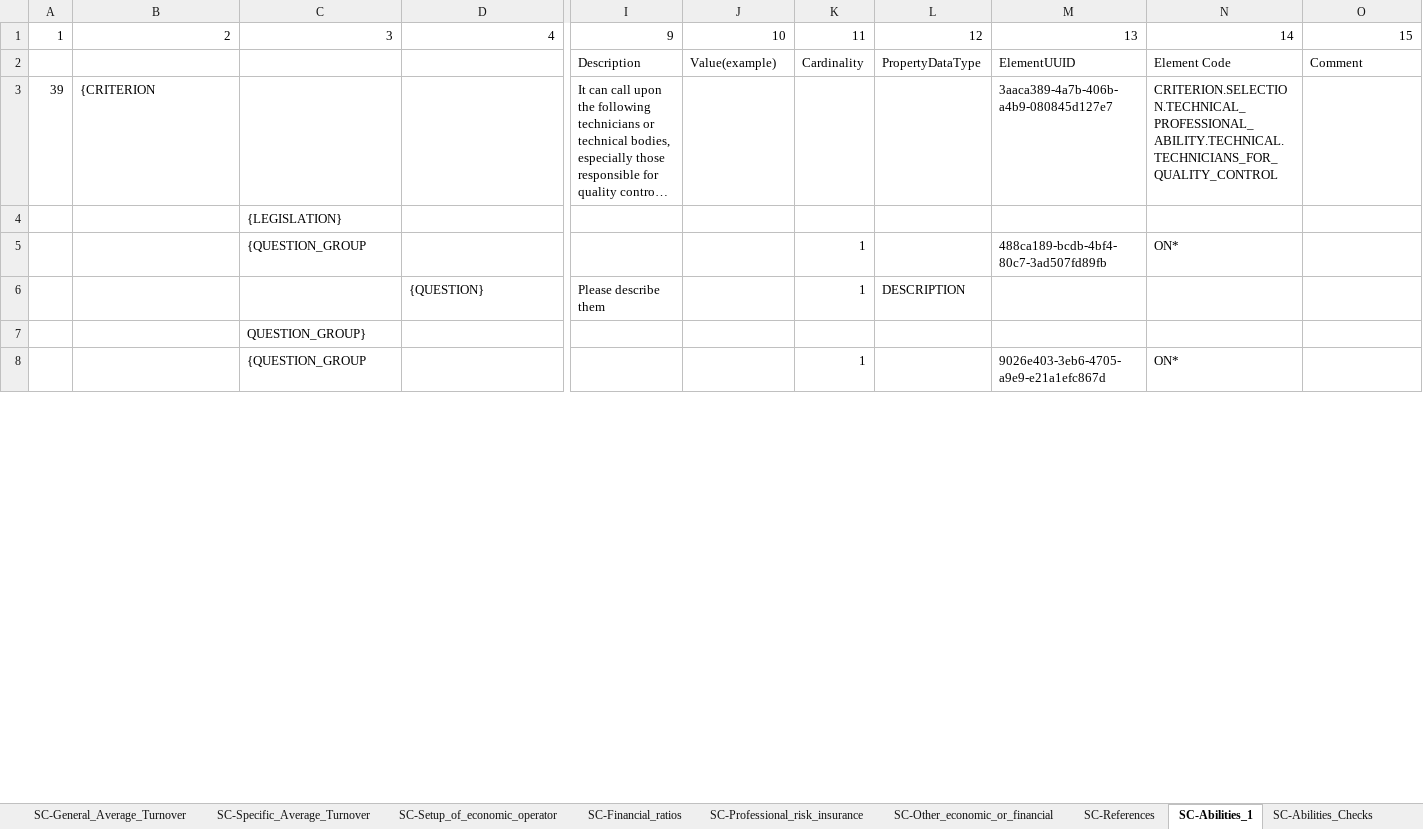
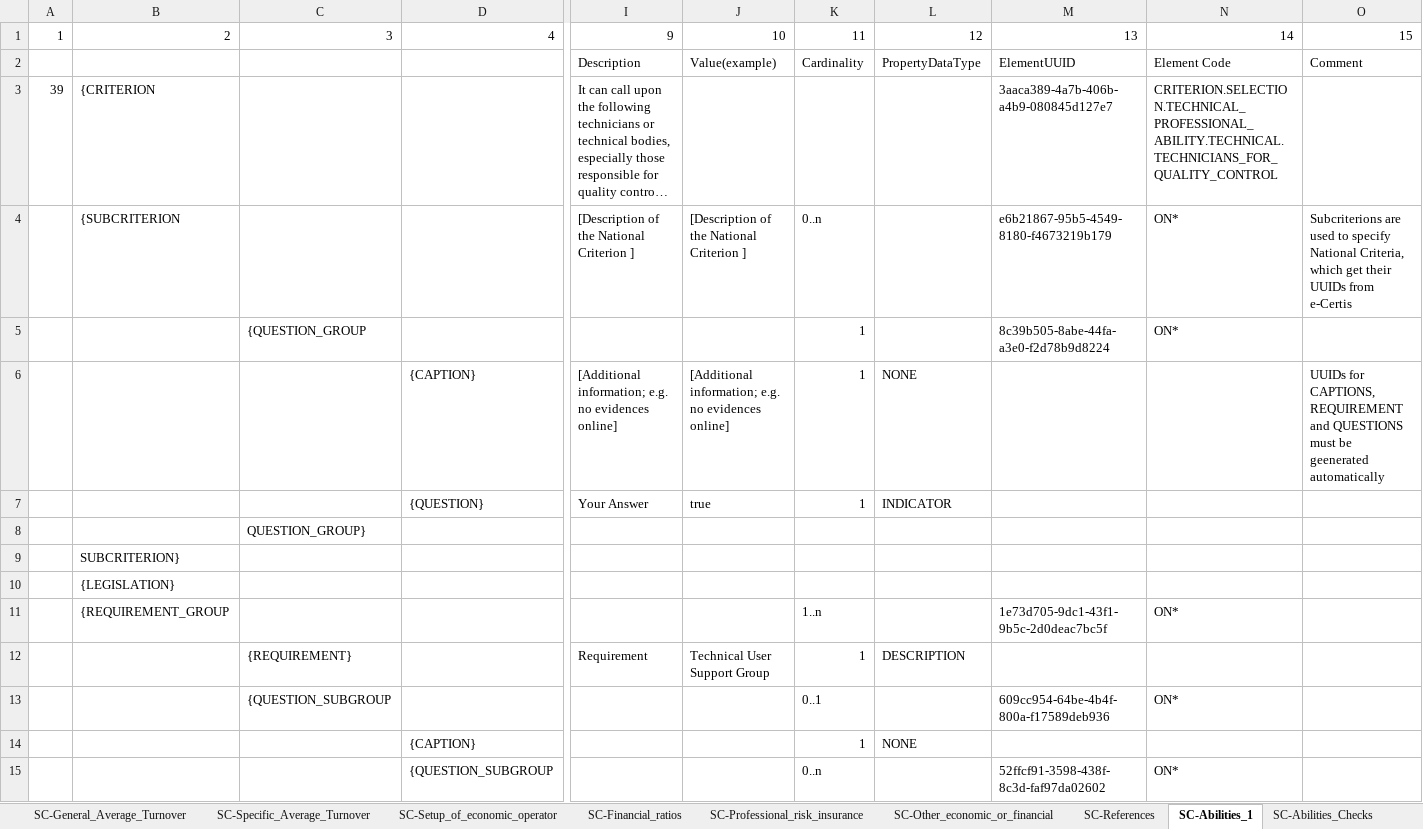
Before and after one commit to OP-TED/ESPD-EDM, an Excel workbook: docs/src/main/asciidoc/dist/cl/xlsx/ESPDRequest-CriteriaTaxonomy-SELFCONTAINED-V02.00.00.xlsx, sheet SC-Abilities_1, drawn as a sheet; only a part is shown, gaps mark what is left out; long unchanged cells end in …; values as stored, in another font and other column widths than the file's, no cell formats; removed rows and columns are numbered as before the commit, all else as after; rows hold the shown columns only; the diff covers the shown part only; the diff names each change by its address in the sheet, - before the commit and + after, or states it on an @@ line.

Commit message:
20170817T2153 - Abilities (I)

```diff
--- a/docs/src/main/asciidoc/dist/cl/xlsx/ESPDRequest-CriteriaTaxonomy-SELFCONTAINED-V02.00.00.xlsx (sheet SC-Abilities_1)
+++ b/docs/src/main/asciidoc/dist/cl/xlsx/ESPDRequest-CriteriaTaxonomy-SELFCONTAINED-V02.00.00.xlsx (sheet SC-Abilities_1)
-row 4:  |  | {LEGISLATION}
+row 4:  | {SUBCRITERION |  |  | [Description of the National Criterion ] | [Description of the National Criterion ] | 0..n |  | e6b21867-95b5-4549-8180-f4673219b179 | ON* | Subcriterions are used to specify National Criteria, which get their UUIDs from e-Certis
-M5: 488ca189-bcdb-4bf4-80c7-3ad507fd89fb
+M5: 8c39b505-8abe-44fa-a3e0-f2d78b9d8224
-row 6:  |  |  | {QUESTION} | Please describe them |  | 1 | DESCRIPTION
+row 6:  |  |  | {CAPTION} | [Additional information; e.g. no evidences online] | [Additional information; e.g. no evidences online] | 1 | NONE |  |  | UUIDs for CAPTIONS, REQUIREMENT and QUESTIONS must be geenerated automatically
+row 7:  |  |  | {QUESTION} | Your Answer | true | 1 | INDICATOR
+row 9:  | SUBCRITERION}
+row 10:  | {LEGISLATION}
+row 11:  | {REQUIREMENT_GROUP |  |  |  |  | 1..n |  | 1e73d705-9dc1-43f1-9b5c-2d0deac7bc5f | ON*
+row 12:  |  | {REQUIREMENT} |  | Requirement | Technical User Support Group | 1 | DESCRIPTION
-C13: {QUESTION_GROUP
+C13: {QUESTION_SUBGROUP
-K13: 1
+K13: 0..1
-M13: 9026e403-3eb6-4705-a9e9-e21a1efc867d
+M13: 609cc954-64be-4b4f-800a-f17589deb936
+row 14:  |  |  | {CAPTION} |  |  | 1 | NONE
+row 15:  |  |  | {QUESTION_SUBGROUP |  |  | 0..n |  | 52ffcf91-3598-438f-8c3d-faf97da02602 | ON*
```
Also changed, not shown: 290 added rows, 17 removed rows and 139 edited cells elsewhere in this sheet, sheet SC-References, cell formats, docs/target/generated-docs/dist/cl/xlsx/ESPDRequest-CriteriaTaxonomy-SELFCONTAINED-V02.00.00.xlsx, 46 other files.
